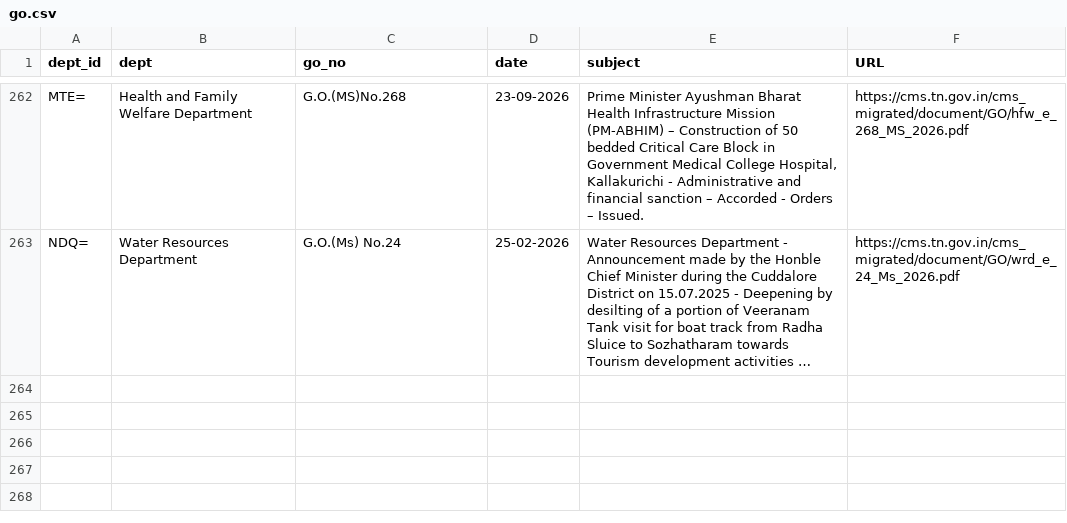
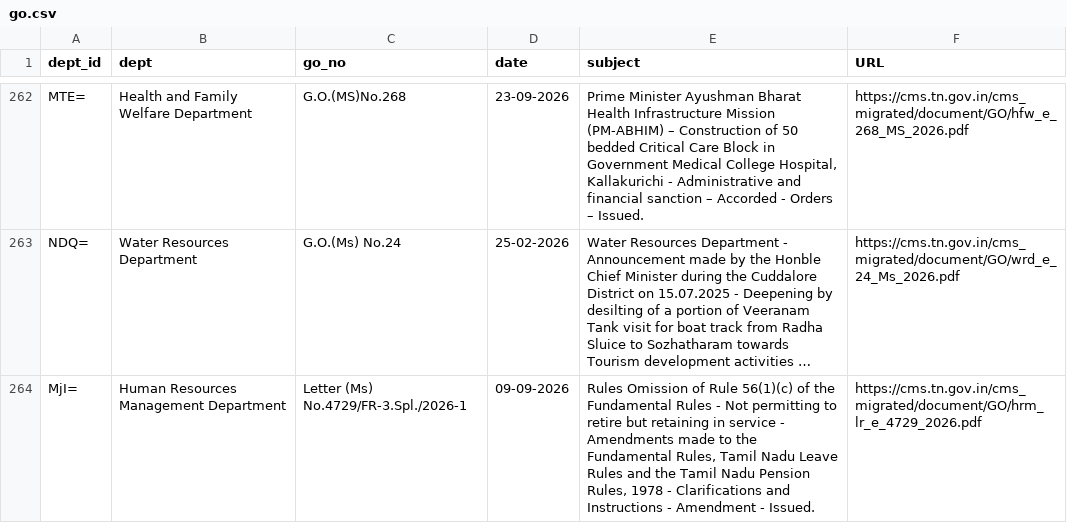
Before and after one commit to DigitalIndiaArchiver/TNGazette, a CSV file: data/dailytn/go.csv, drawn as a sheet; only a part is shown, gaps mark what is left out; long unchanged cells end in …; the diff names each change by its address in the sheet, - before the commit and + after, or states it on an @@ line.

Commit message:
Daily TN (2026-10-14): new=1 go=1 whatsnew=0 tnpcb_ph=0 seco=0 circulars=0 gcc_cr=0 | pending=1

```diff
--- a/data/dailytn/go.csv
+++ b/data/dailytn/go.csv
+row 264: MjI= | Human Resources Management Department | Letter (Ms) No.4729/FR-3.Spl./2026-1 | 09-09-2026 | Rules Omission of Rule 56(1)(c) of the Fundamental Rules - Not permitting to retire but retaining in service - Amendments made to the Fundamental Rules, Tamil Nadu Leave Rules and the Tamil Nadu Pension Rules, 1978 - Clarifications and Instructions - Amendment - Issued. | https://cms.tn.gov.in/cms_migrated/document/GO/hrm_lr_e_4729_2026.pdf
```
Also changed, not shown: 2 other files.
